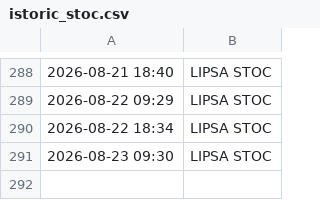
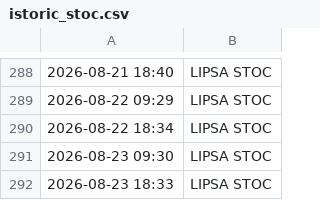
Before and after one commit to memorabil/monitor-stoc-springfarma, a CSV file: istoric_stoc.csv, drawn as a sheet; only a part is shown, gaps mark what is left out; the diff names each change by its address in the sheet, - before the commit and + after, or states it on an @@ line.

```diff
--- a/istoric_stoc.csv
+++ b/istoric_stoc.csv
+row 292: 2026-08-23 18:33 | LIPSA STOC
```
